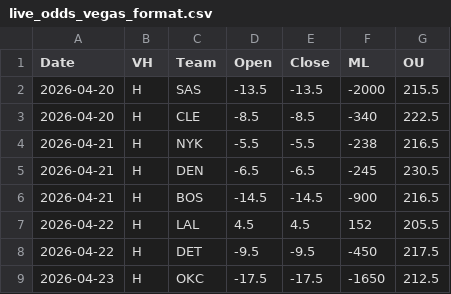
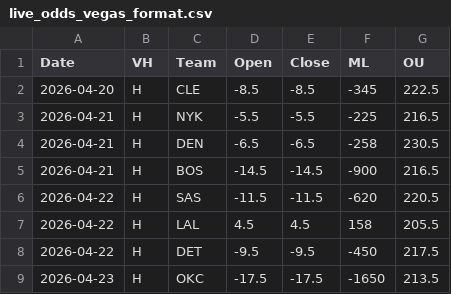
Before and after one commit to missionfromdog/bball-prediction, a CSV file: data/betting/live_odds_vegas_format.csv, drawn as a sheet.

```diff
--- a/data/betting/live_odds_vegas_format.csv
+++ b/data/betting/live_odds_vegas_format.csv
@@ -1,9 +1,9 @@
 Date,VH,Team,Open,Close,ML,OU
-2026-04-20,H,SAS,-13.5,-13.5,-2000,215.5
-2026-04-20,H,CLE,-8.5,-8.5,-340,222.5
-2026-04-21,H,NYK,-5.5,-5.5,-238,216.5
-2026-04-21,H,DEN,-6.5,-6.5,-245,230.5
+2026-04-20,H,CLE,-8.5,-8.5,-345,222.5
+2026-04-21,H,NYK,-5.5,-5.5,-225,216.5
+2026-04-21,H,DEN,-6.5,-6.5,-258,230.5
 2026-04-21,H,BOS,-14.5,-14.5,-900,216.5
-2026-04-22,H,LAL,4.5,4.5,152,205.5
+2026-04-22,H,SAS,-11.5,-11.5,-620,220.5
+2026-04-22,H,LAL,4.5,4.5,158,205.5
 2026-04-22,H,DET,-9.5,-9.5,-450,217.5
-2026-04-23,H,OKC,-17.5,-17.5,-1650,212.5
+2026-04-23,H,OKC,-17.5,-17.5,-1650,213.5
```
Also changed, not shown: data/betting/live_odds_bookmakers_comparison.csv, data/betting/live_odds_latest.csv.
